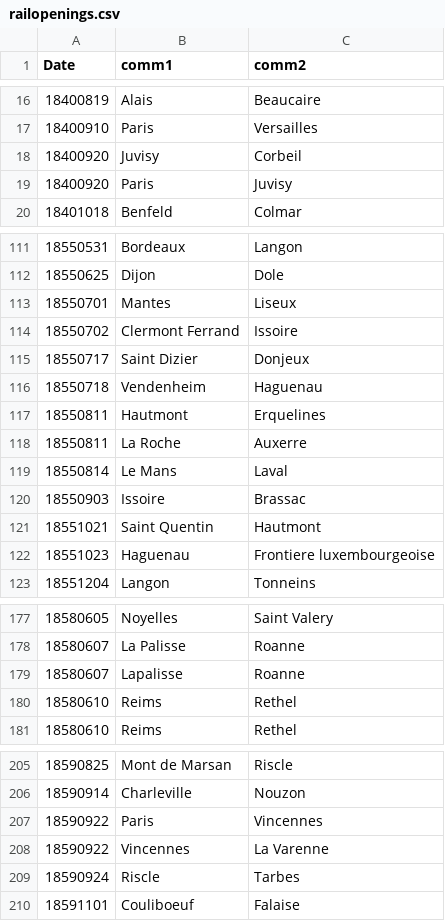
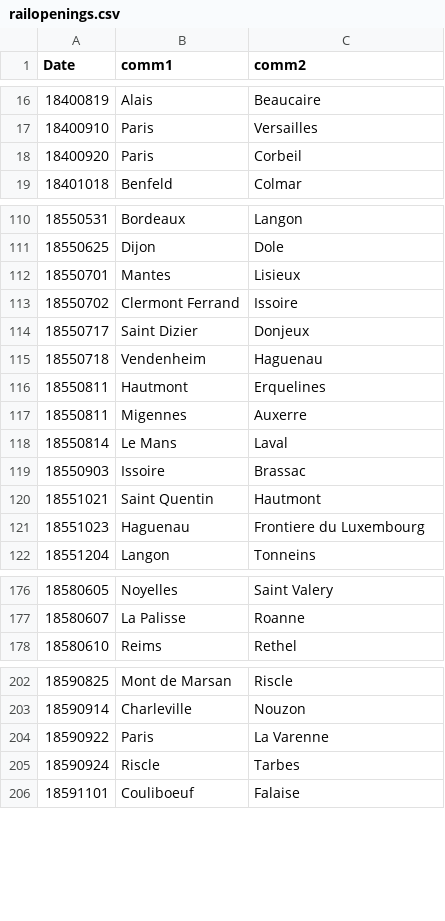
Before and after one commit to PrestonMui/frenchrailroads, a CSV file: data/railopenings.csv, drawn as a sheet; only a part is shown, gaps mark what is left out; the diff covers the shown part only.

Commit message:
Fixed rail opening commune names

```diff
--- a/data/railopenings.csv
+++ b/data/railopenings.csv
@@ -17,4 +17,3 @@ Date,comm1,comm2
 18400910,Paris,Versailles
-18400920,Juvisy,Corbeil
-18400920,Paris,Juvisy
+18400920,Paris,Corbeil
 18401018,Benfeld,Colmar
@@ -112,3 +111,3 @@ Date,comm1,comm2
 18550625,Dijon,Dole
-18550701,Mantes,Liseux
+18550701,Mantes,Lisieux
 18550702,Clermont Ferrand,Issoire
@@ -117,3 +116,3 @@ Date,comm1,comm2
 18550811,Hautmont,Erquelines
-18550811,La Roche,Auxerre
+18550811,Migennes,Auxerre
 18550814,Le Mans,Laval
@@ -121,3 +120,3 @@ Date,comm1,comm2
 18551021,Saint Quentin,Hautmont
-18551023,Haguenau,Frontiere luxembourgeoise
+18551023,Haguenau,Frontiere du Luxembourg
 18551204,Langon,Tonneins
@@ -178,4 +177,2 @@ Date,comm1,comm2
 18580607,La Palisse,Roanne
-18580607,Lapalisse,Roanne
-18580610,Reims,Rethel
 18580610,Reims,Rethel
@@ -206,4 +203,3 @@ Date,comm1,comm2
 18590914,Charleville,Nouzon
-18590922,Paris,Vincennes
-18590922,Vincennes,La Varenne
+18590922,Paris,La Varenne
 18590924,Riscle,Tarbes
```
Also changed, not shown: 20 edited cells elsewhere in this file.
